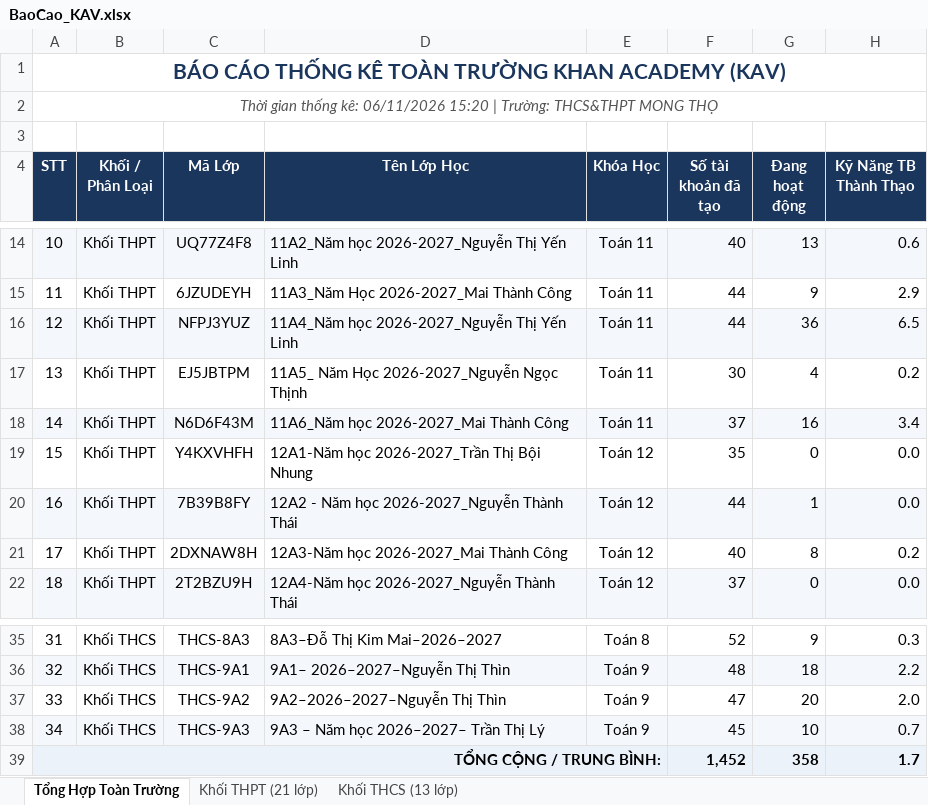
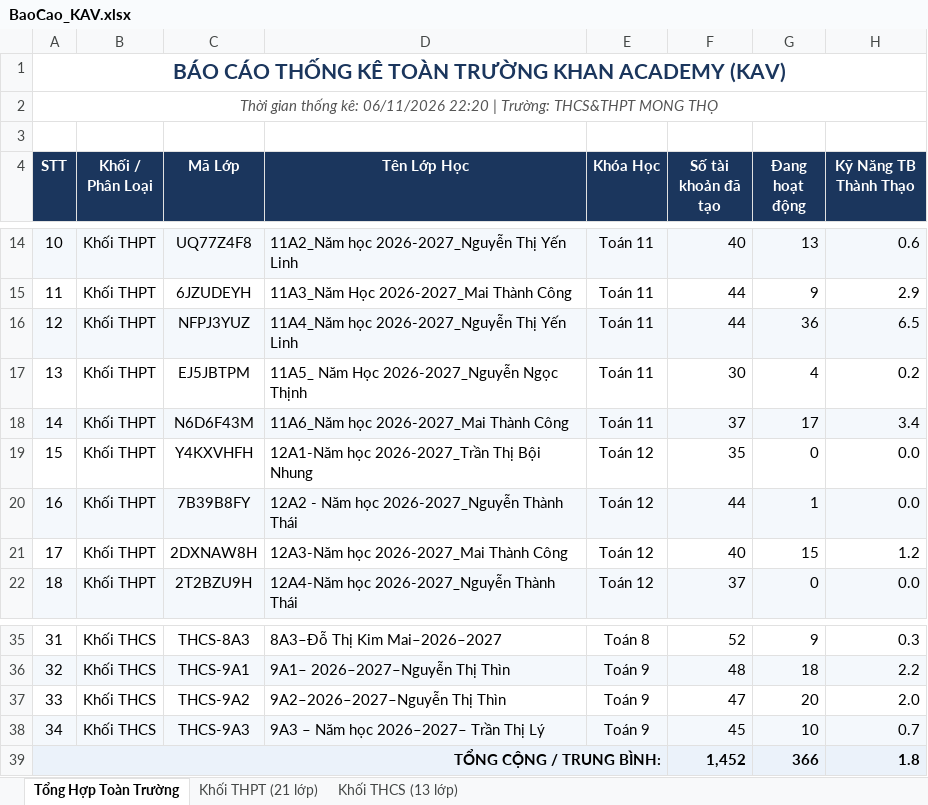
Before and after one commit to thanhthaiagu/kav-report, an Excel workbook: BaoCao_KAV.xlsx, sheet Tổng Hợp Toàn Trường, drawn as a sheet; only a part is shown, gaps mark what is left out; values as stored, in another font and other column widths than the file's, no borders; the diff names each change by its address in the sheet, - before the commit and + after, or states it on an @@ line.

```diff
--- a/BaoCao_KAV.xlsx (sheet Tổng Hợp Toàn Trường)
+++ b/BaoCao_KAV.xlsx (sheet Tổng Hợp Toàn Trường)
-A2 (STT): …kê: 06/11/2026 15:20 | Trường:…
+A2 (STT): …kê: 06/11/2026 22:20 | Trường:…
-G18 (Đang hoạt động): 16
+G18 (Đang hoạt động): 17
-G21 (Đang hoạt động): 8
+G21 (Đang hoạt động): 15
-H21 (Kỹ Năng TB Thành Thạo): 0.2
+H21 (Kỹ Năng TB Thành Thạo): 1.2
-G39 (Đang hoạt động): 358
+G39 (Đang hoạt động): 366
-H39 (Kỹ Năng TB Thành Thạo): 1.7
+H39 (Kỹ Năng TB Thành Thạo): 1.8
```
Also changed, not shown: sheet Khối THPT (21 lớp), sheet Khối THCS (13 lớp).
